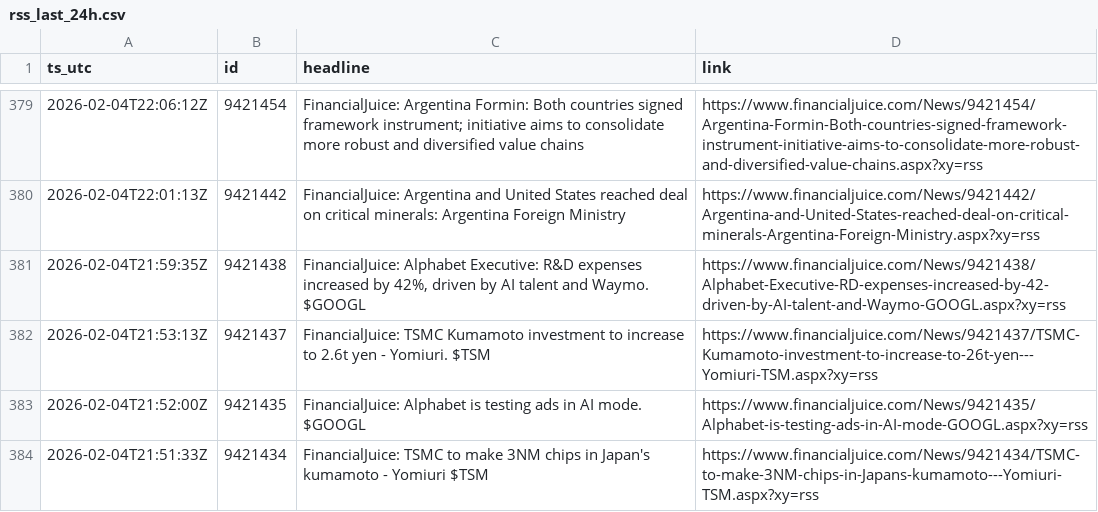
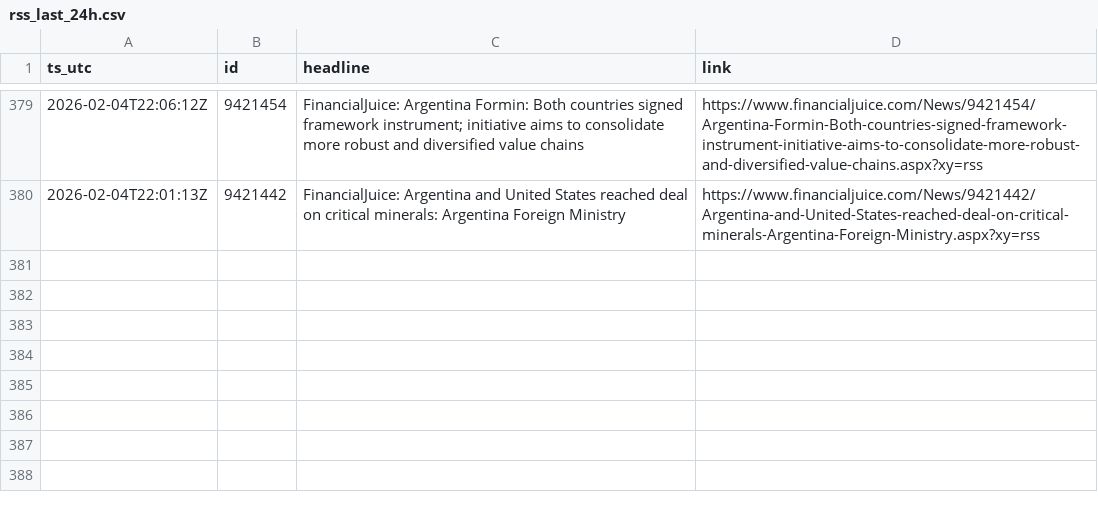
Before and after one commit to QaSH-data/econ-data, a CSV file: data/news/rss/rss_last_24h.csv, drawn as a sheet; only a part is shown, gaps mark what is left out; the diff names each change by its address in the sheet, - before the commit and + after, or states it on an @@ line.

Commit message:
auto: update data 2026-02-05T14:00:01

```diff
--- a/data/news/rss/rss_last_24h.csv
+++ b/data/news/rss/rss_last_24h.csv
-row 381: 2026-02-04T21:59:35Z | 9421438 | FinancialJuice: Alphabet Executive: R&D expenses increased by 42%, driven by AI talent and Waymo. $GOOGL | https://www.financialjuice.com/News/9421438/Alphabet-Executive-RD-expenses-increased-by-42-driven-by-AI-talent-and-Waymo-GOOGL.aspx?xy=rss
-row 382: 2026-02-04T21:53:13Z | 9421437 | FinancialJuice: TSMC Kumamoto investment to increase to 2.6t yen - Yomiuri. $TSM | https://www.financialjuice.com/News/9421437/TSMC-Kumamoto-investment-to-increase-to-26t-yen---Yomiuri-TSM.aspx?xy=rss
-row 383: 2026-02-04T21:52:00Z | 9421435 | FinancialJuice: Alphabet is testing ads in AI mode. $GOOGL | https://www.financialjuice.com/News/9421435/Alphabet-is-testing-ads-in-AI-mode-GOOGL.aspx?xy=rss
-row 384: 2026-02-04T21:51:33Z | 9421434 | FinancialJuice: TSMC to make 3NM chips in Japan's kumamoto - Yomiuri $TSM | https://www.financialjuice.com/News/9421434/TSMC-to-make-3NM-chips-in-Japans-kumamoto---Yomiuri-TSM.aspx?xy=rss
```
Also changed, not shown: 1 other file.
